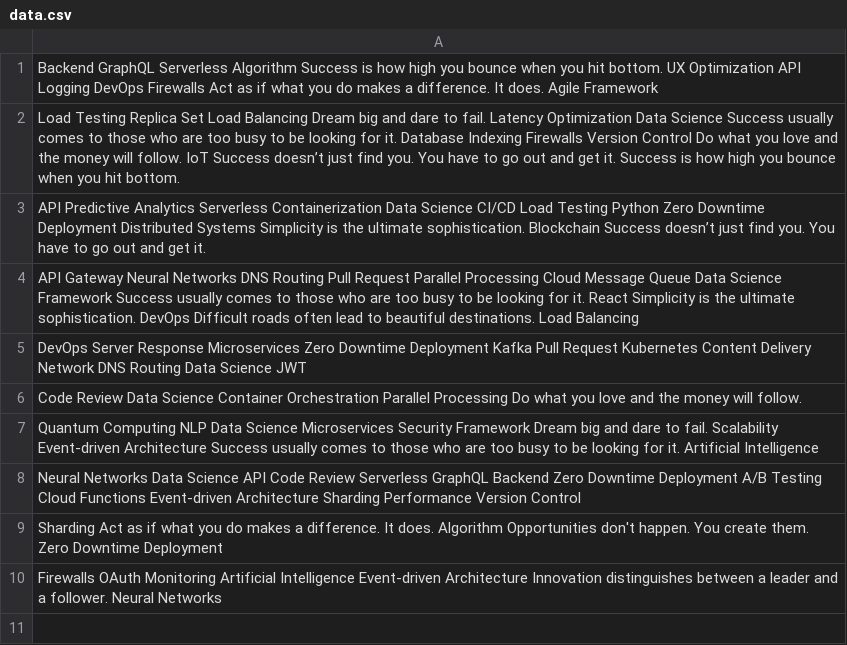
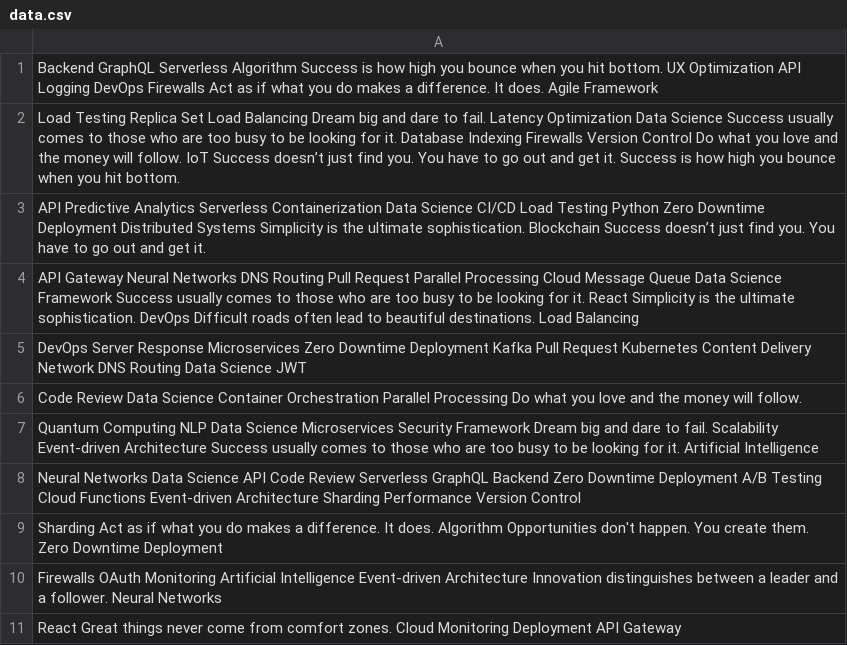
Before and after one commit to bakaevasonnik/maiorovanasta, a CSV file: configs/data.csv, drawn as a sheet.

```diff
--- a/configs/data.csv
+++ b/configs/data.csv
@@ -10 +10,2 @@ Sharding Act as if what you do makes a difference. It does. Algorithm Opportunit
 Firewalls OAuth Monitoring Artificial Intelligence Event-driven Architecture Innovation distinguishes between a leader and a follower. Neural Networks
+React Great things never come from comfort zones. Cloud Monitoring Deployment API Gateway
```
Also changed, not shown: configs/mock_data.csv, 3 other files.
